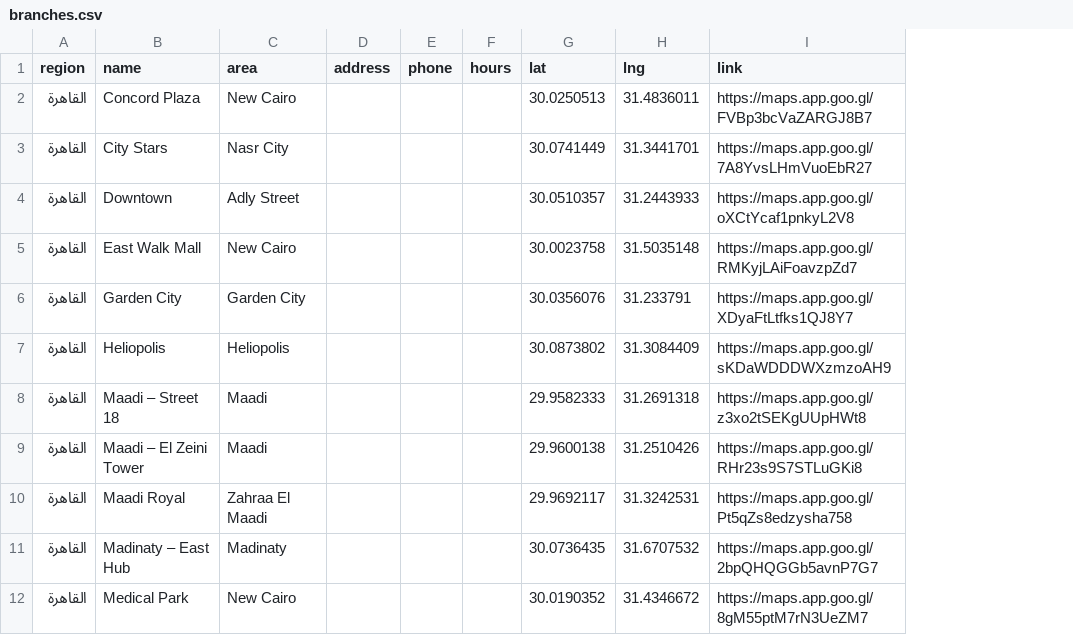
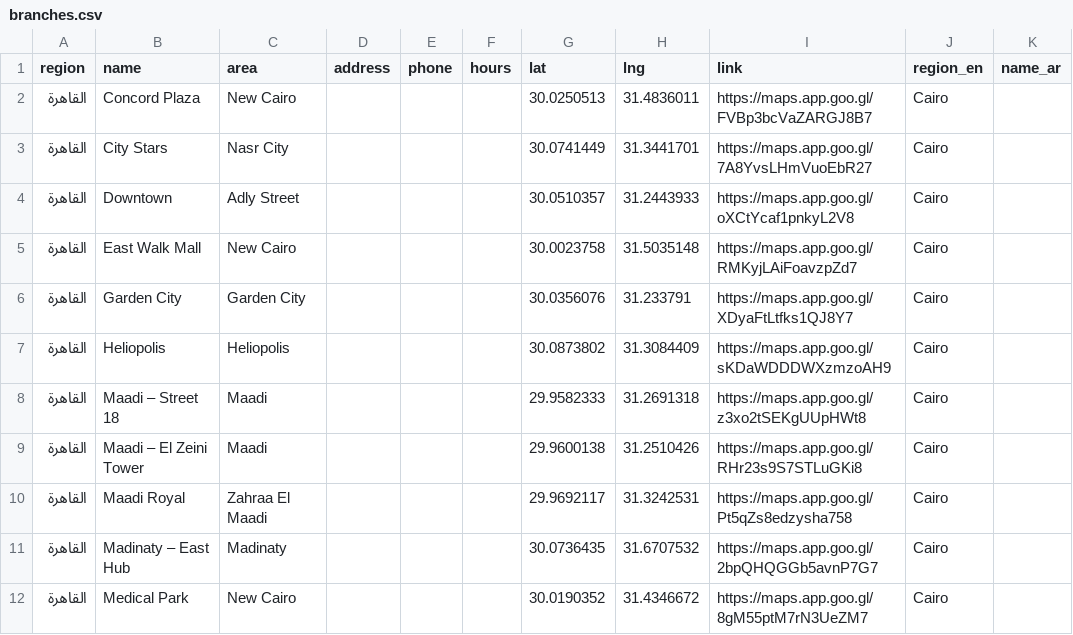
Before and after one commit to Georgefawzy/caribou-branches, a CSV file: branches.csv, drawn as a sheet; only a part is shown; the diff names each change by its address in the sheet, - before the commit and + after, or states it on an @@ line.

```diff
--- a/branches.csv
+++ b/branches.csv
+column J (region_en), rows 2-12: all Cairo
+column K (name_ar), empty
```
Also changed, not shown: 4 other files.
